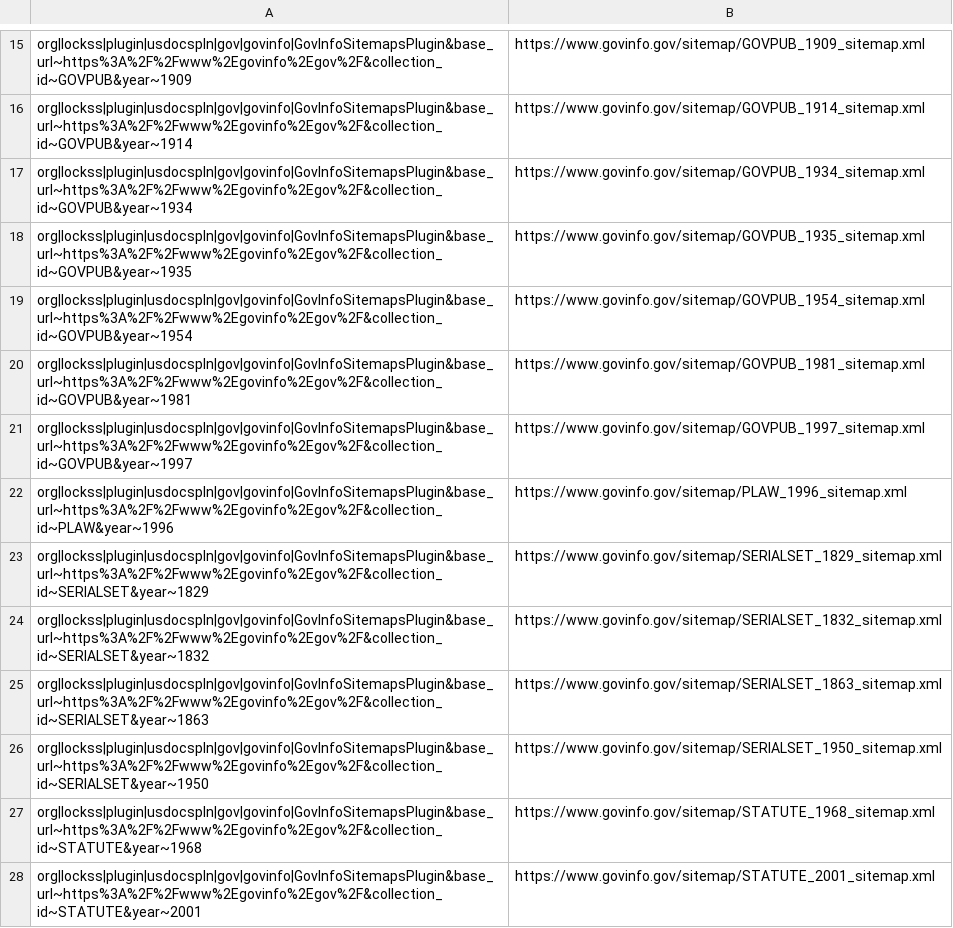
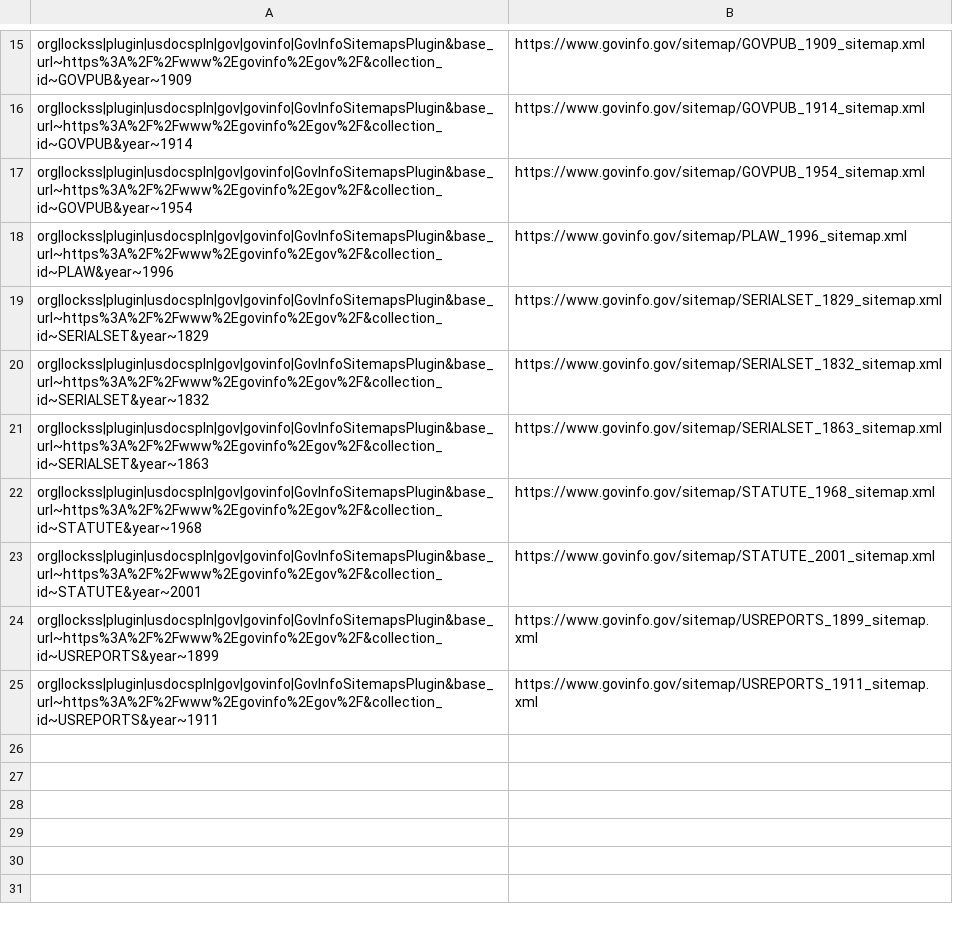
Before and after one commit to lockss/lockss-daemon, a CSV file: scripts/tdb/start_page_input.csv, drawn as a sheet; only a part is shown, gaps mark what is left out; the shorter side is filled out with more unchanged rows; the diff names each change by its address in the sheet, - before the commit and + after, or states it on an @@ line.

Commit message:
Remove very large examples

```diff
--- a/scripts/tdb/start_page_input.csv
+++ b/scripts/tdb/start_page_input.csv
-row 17: org|lockss|plugin|usdocspln|gov|govinfo|GovInfoSitemapsPlugin&base_url~https%3A%2F%2Fwww%2Egovinfo%2Egov%2F&collection_id~GOVPUB&year~1934 | https://www.govinfo.gov/sitemap/GOVPUB_1934_sitemap.xml
-row 18: org|lockss|plugin|usdocspln|gov|govinfo|GovInfoSitemapsPlugin&base_url~https%3A%2F%2Fwww%2Egovinfo%2Egov%2F&collection_id~GOVPUB&year~1935 | https://www.govinfo.gov/sitemap/GOVPUB_1935_sitemap.xml
-row 20: org|lockss|plugin|usdocspln|gov|govinfo|GovInfoSitemapsPlugin&base_url~https%3A%2F%2Fwww%2Egovinfo%2Egov%2F&collection_id~GOVPUB&year~1981 | https://www.govinfo.gov/sitemap/GOVPUB_1981_sitemap.xml
-row 21: org|lockss|plugin|usdocspln|gov|govinfo|GovInfoSitemapsPlugin&base_url~https%3A%2F%2Fwww%2Egovinfo%2Egov%2F&collection_id~GOVPUB&year~1997 | https://www.govinfo.gov/sitemap/GOVPUB_1997_sitemap.xml
-row 26: org|lockss|plugin|usdocspln|gov|govinfo|GovInfoSitemapsPlugin&base_url~https%3A%2F%2Fwww%2Egovinfo%2Egov%2F&collection_id~SERIALSET&year~1950 | https://www.govinfo.gov/sitemap/SERIALSET_1950_sitemap.xml
```
